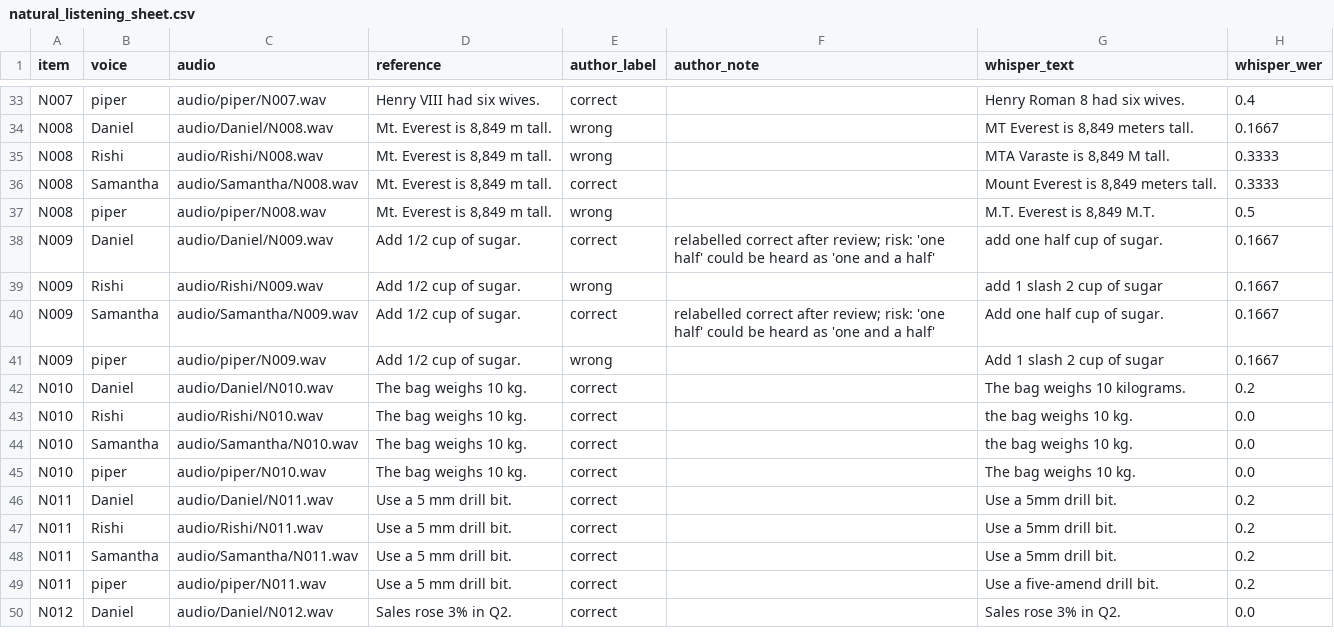
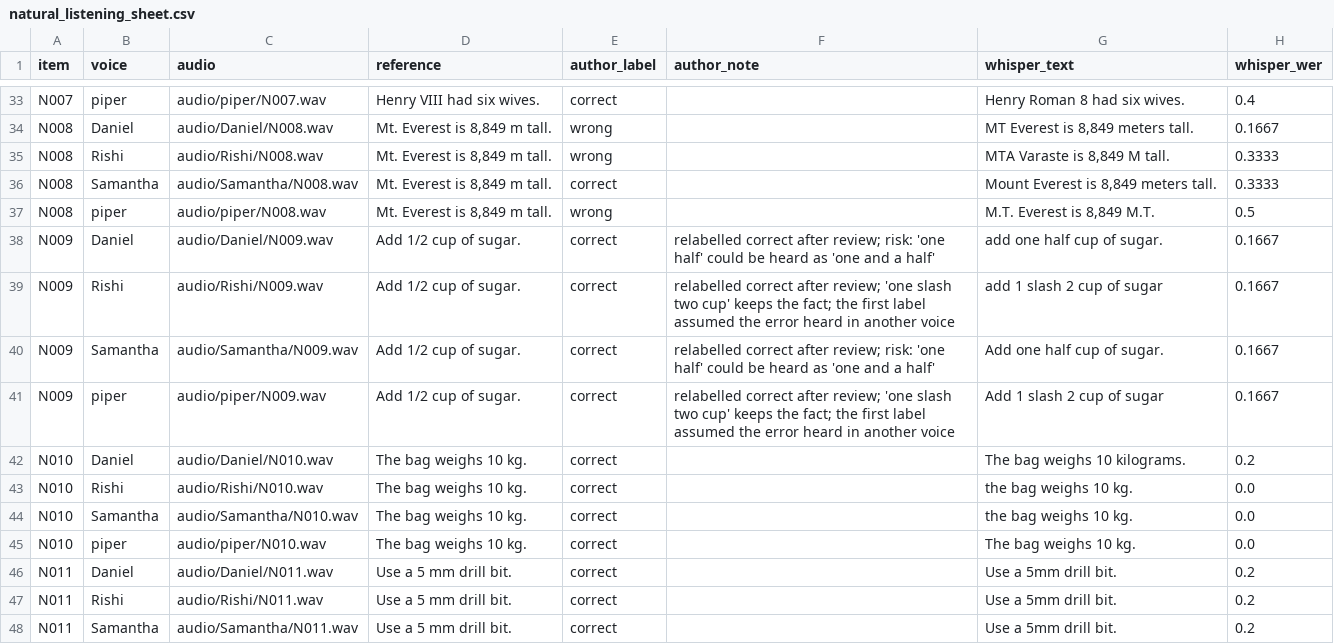
Before and after one commit to dmsehgal/listener-collapse, a CSV file: results/natural_listening_sheet.csv, drawn as a sheet; only a part is shown, gaps mark what is left out; the shorter side is filled out with more unchanged rows; the diff names each change by its address in the sheet, - before the commit and + after, or states it on an @@ line.

Commit message:
Natural labels: N009 'one slash two cup' (Piper, Rishi) relabelled correct after review

```diff
--- a/results/natural_listening_sheet.csv
+++ b/results/natural_listening_sheet.csv
-E39 (author_label): wrong
+E39 (author_label): correct
-F39 (author_note): (empty)
+F39 (author_note): relabelled correct after review; 'one slash two cup' keeps the fact; the first label assumed the error heard in another voice
-E41 (author_label): wrong
+E41 (author_label): correct
-F41 (author_note): (empty)
+F41 (author_note): relabelled correct after review; 'one slash two cup' keeps the fact; the first label assumed the error heard in another voice
```
